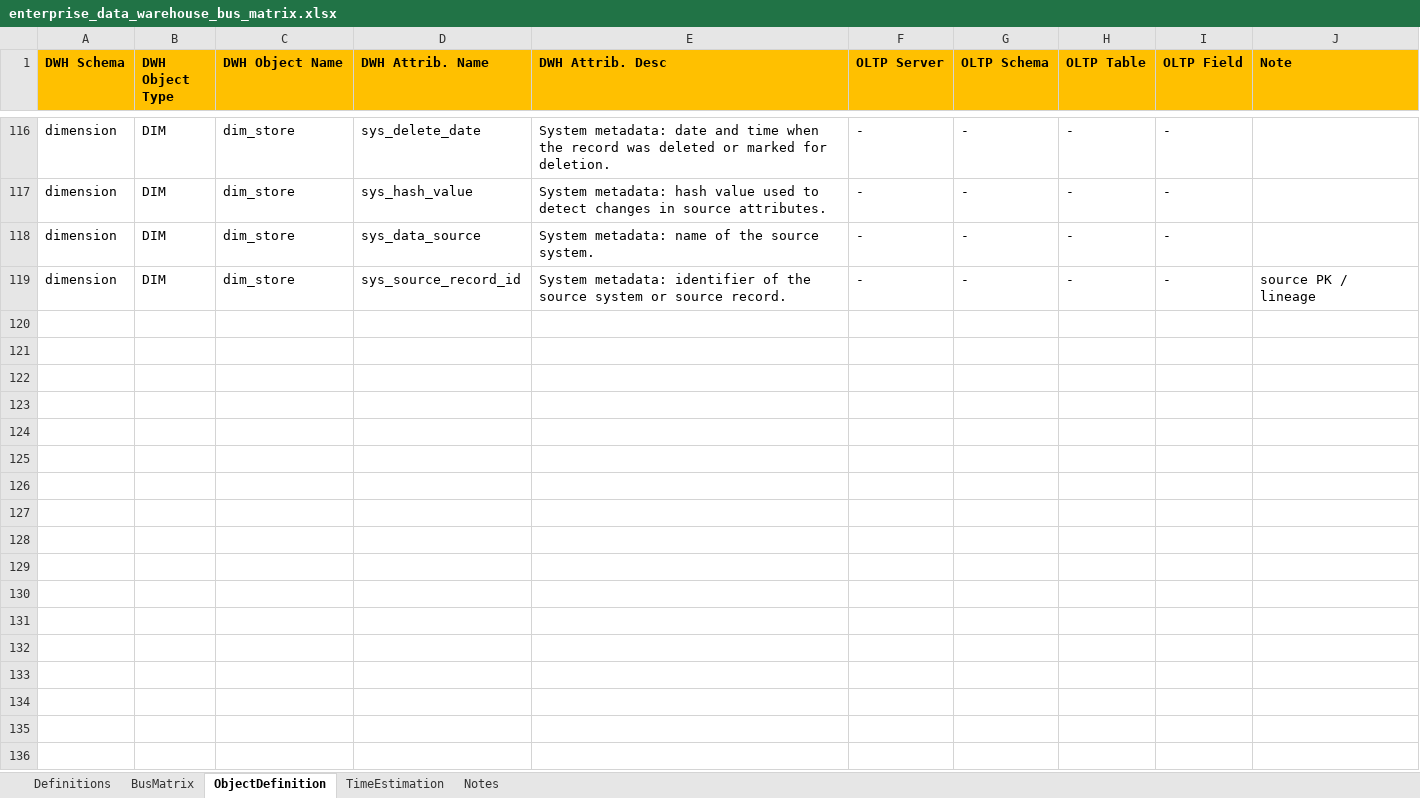
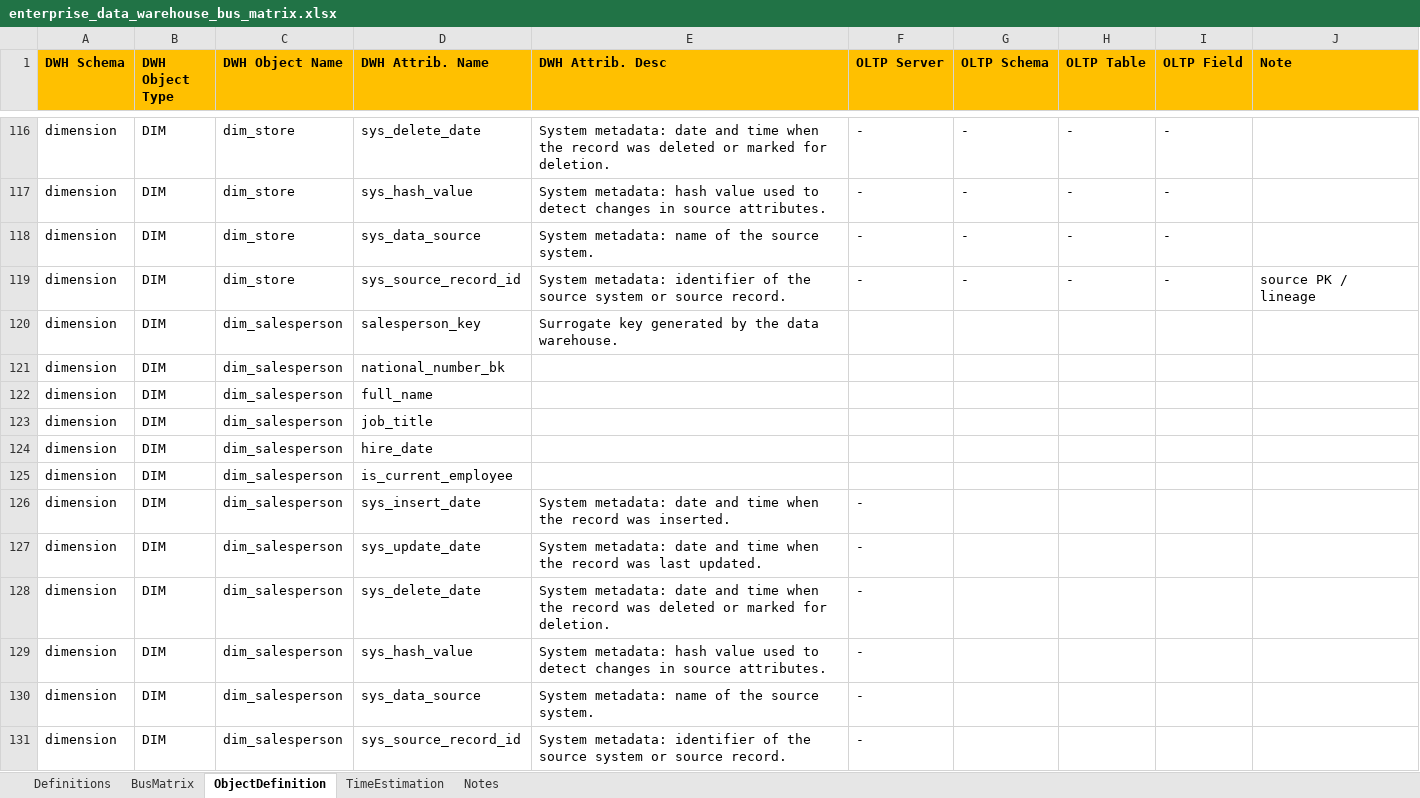
Before and after one commit to MahdiDjavadi/dwh-adventureworks, an Excel workbook: docs/enterprise_data_warehouse_bus_matrix.xlsx, sheet ObjectDefinition, drawn as a sheet; only a part is shown, gaps mark what is left out; values as stored, in another font and other column widths than the file's, no borders; charts and pictures and conditional formats and table styles not drawn; the diff names each change by its address in the sheet, - before the commit and + after, or states it on an @@ line.

Commit message:
Updates: 1- Checking data quality in Store and Employee 2- Change data type and initial transform ddl for employee and person table 3- initial dimenson of salesperson on یصا 4- insert some necessary columns in extract tables layer 5- create and test ssis solution form store and salesperson. changing some flow to fit archetecture 6- setup dim_salesperson busmatrix inputs

```diff
--- a/docs/enterprise_data_warehouse_bus_matrix.xlsx (sheet ObjectDefinition)
+++ b/docs/enterprise_data_warehouse_bus_matrix.xlsx (sheet ObjectDefinition)
+row 120: dimension | DIM | dim_salesperson | salesperson_key | Surrogate key generated by the data warehouse.
+row 121: dimension | DIM | dim_salesperson | national_number_bk
+row 122: dimension | DIM | dim_salesperson | full_name
+row 123: dimension | DIM | dim_salesperson | job_title
+row 124: dimension | DIM | dim_salesperson | hire_date
+row 125: dimension | DIM | dim_salesperson | is_current_employee
+row 126: dimension | DIM | dim_salesperson | sys_insert_date | System metadata: date and time when the record was inserted. | -
+row 127: dimension | DIM | dim_salesperson | sys_update_date | System metadata: date and time when the record was last updated. | -
+row 128: dimension | DIM | dim_salesperson | sys_delete_date | System metadata: date and time when the record was deleted or marked for deletion. | -
+row 129: dimension | DIM | dim_salesperson | sys_hash_value | System metadata: hash value used to detect changes in source attributes. | -
+row 130: dimension | DIM | dim_salesperson | sys_data_source | System metadata: name of the source system. | -
+row 131: dimension | DIM | dim_salesperson | sys_source_record_id | System metadata: identifier of the source system or source record. | -
```
Also changed, not shown: 5 other files.
